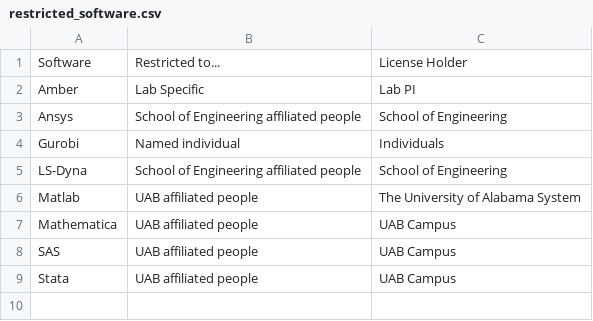
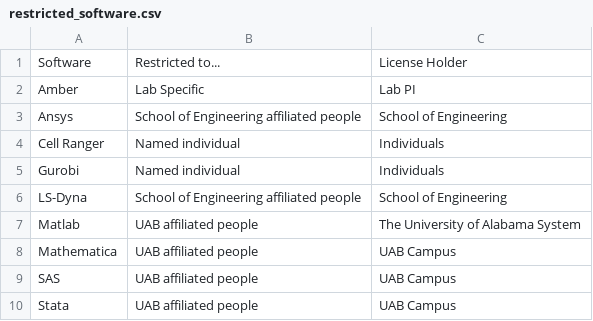
Before and after one commit to uabrc/uabrc.github.io, a CSV file: docs/cheaha/software/res/restricted_software.csv, drawn as a sheet.

Commit message:
add cell ranger

```diff
--- a/docs/cheaha/software/res/restricted_software.csv
+++ b/docs/cheaha/software/res/restricted_software.csv
@@ -3,2 +3,3 @@ Amber,"Lab Specific",Lab PI
 Ansys,"School of Engineering affiliated people",School of Engineering
+Cell Ranger,"Named individual",Individuals
 Gurobi,"Named individual",Individuals
```
Also changed, not shown: 1 other file.
